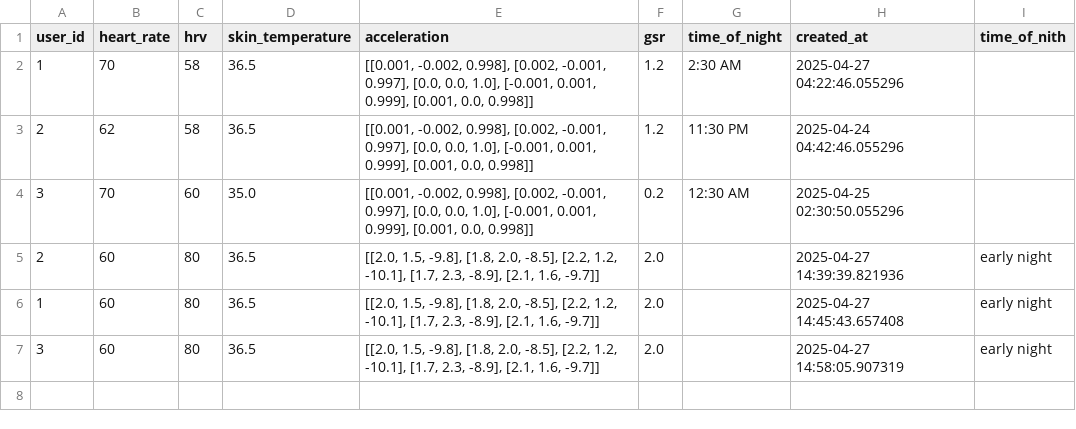
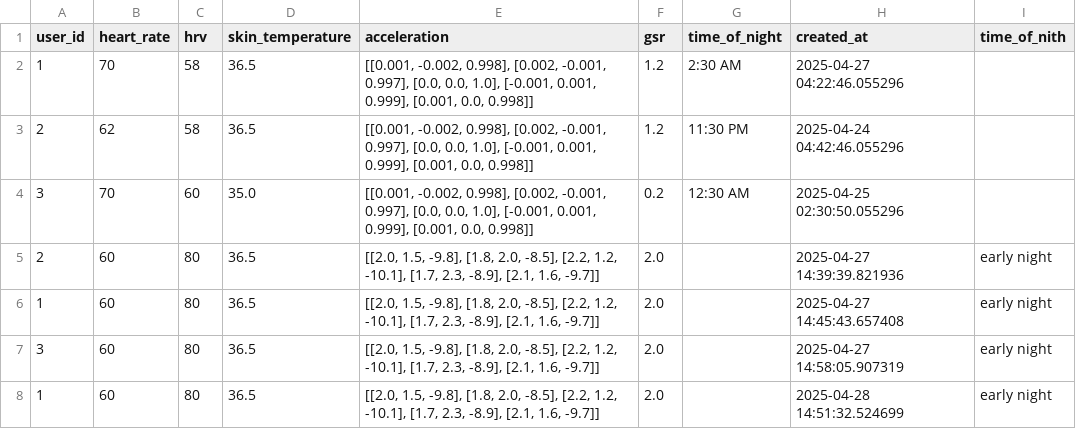
Before and after one commit to Lin8823/codespaces-models, a CSV file: app/backend/historical_data/sleep_data.csv, drawn as a sheet.

```diff
--- a/app/backend/historical_data/sleep_data.csv
+++ b/app/backend/historical_data/sleep_data.csv
@@ -7 +7,2 @@ user_id,heart_rate,hrv,skin_temperature,acceleration,gsr,time_of_night,created_a
 3,60,80,36.5,"[[2.0, 1.5, -9.8], [1.8, 2.0, -8.5], [2.2, 1.2, -10.1], [1.7, 2.3, -8.9], [2.1, 1.6, -9.7]]",2.0,,2025-04-27 14:58:05.907319,early night
+1,60,80,36.5,"[[2.0, 1.5, -9.8], [1.8, 2.0, -8.5], [2.2, 1.2, -10.1], [1.7, 2.3, -8.9], [2.1, 1.6, -9.7]]",2.0,,2025-04-28 14:51:32.524699,early night
```
Also changed, not shown: app/backend/historical_data/activity_data.csv, app/backend/historical_data/stress_data.csv, 3 other files.
